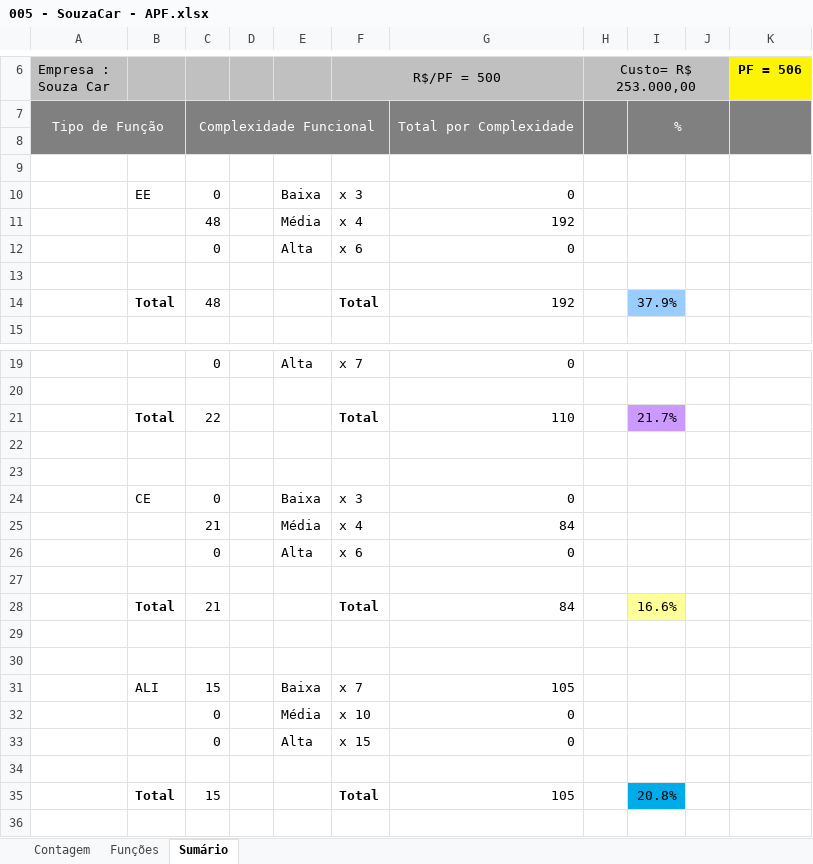
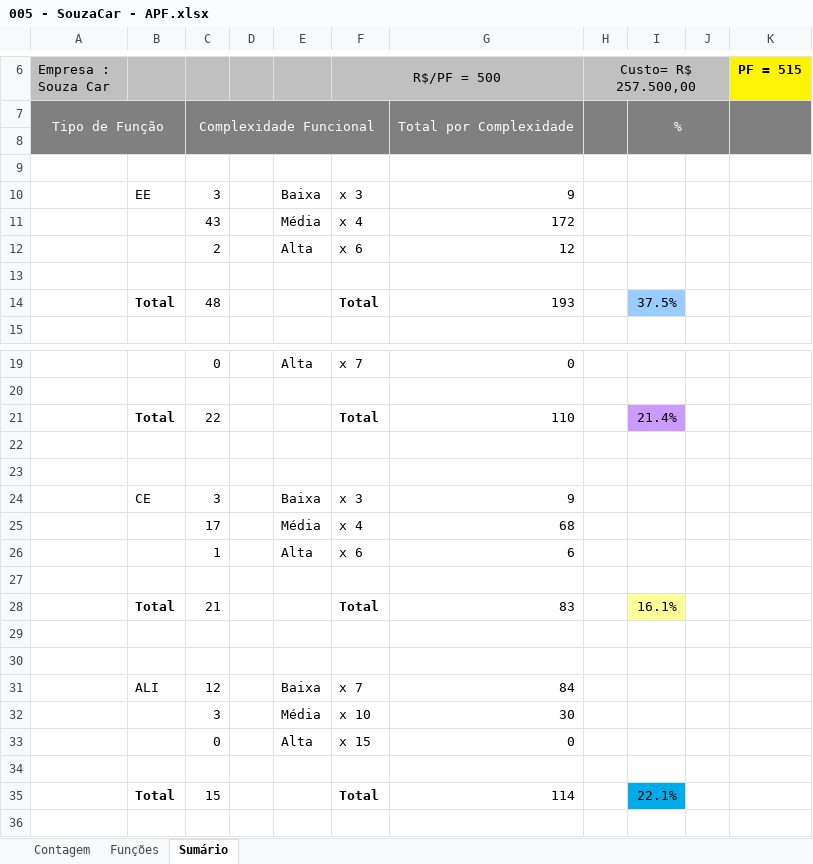
Before and after one commit to pcmartins/M64-Bela-Adormecida-, an Excel workbook: 2 - Requisitos/2.5 - Planilha_de_Contagem/005 - SouzaCar - APF.xlsx, sheet Sumário, drawn as a sheet; only a part is shown, gaps mark what is left out; values as stored, in another font and other column widths than the file's, no borders; charts and pictures not drawn; the diff covers the shown part only; the diff names each change by its address in the sheet, - before the commit and + after, or states it on an @@ line.

```diff
--- a/2 - Requisitos/2.5 - Planilha_de_Contagem/005 - SouzaCar - APF.xlsx (sheet Sumário)
+++ b/2 - Requisitos/2.5 - Planilha_de_Contagem/005 - SouzaCar - APF.xlsx (sheet Sumário)
-H6: Custo= R$ 253.000,00
+H6: Custo= R$ 257.500,00
-K6: PF = 506
+K6: PF = 515
-C10: 0
+C10: 3
-G10: 0
+G10: 9
-C11: 48
+C11: 43
-G11: 192
+G11: 172
-C12: 0
+C12: 2
-G12: 0
+G12: 12
-G14: 192
+G14: 193
-I14: 37.9%
+I14: 37.5%
-I21: 21.7%
+I21: 21.4%
-C24: 0
+C24: 3
-G24: 0
+G24: 9
-C25: 21
+C25: 17
-G25: 84
+G25: 68
-C26: 0
+C26: 1
-G26: 0
+G26: 6
-G28: 84
+G28: 83
-I28: 16.6%
+I28: 16.1%
-C31: 15
+C31: 12
-G31: 105
+G31: 84
-C32: 0
+C32: 3
-G32: 0
+G32: 30
-G35: 105
+G35: 114
-I35: 20.8%
+I35: 22.1%
```
Also changed, not shown: 5 edited cells elsewhere in this sheet, sheet Funções, sheet Contagem, hidden cells, 1 other file.
